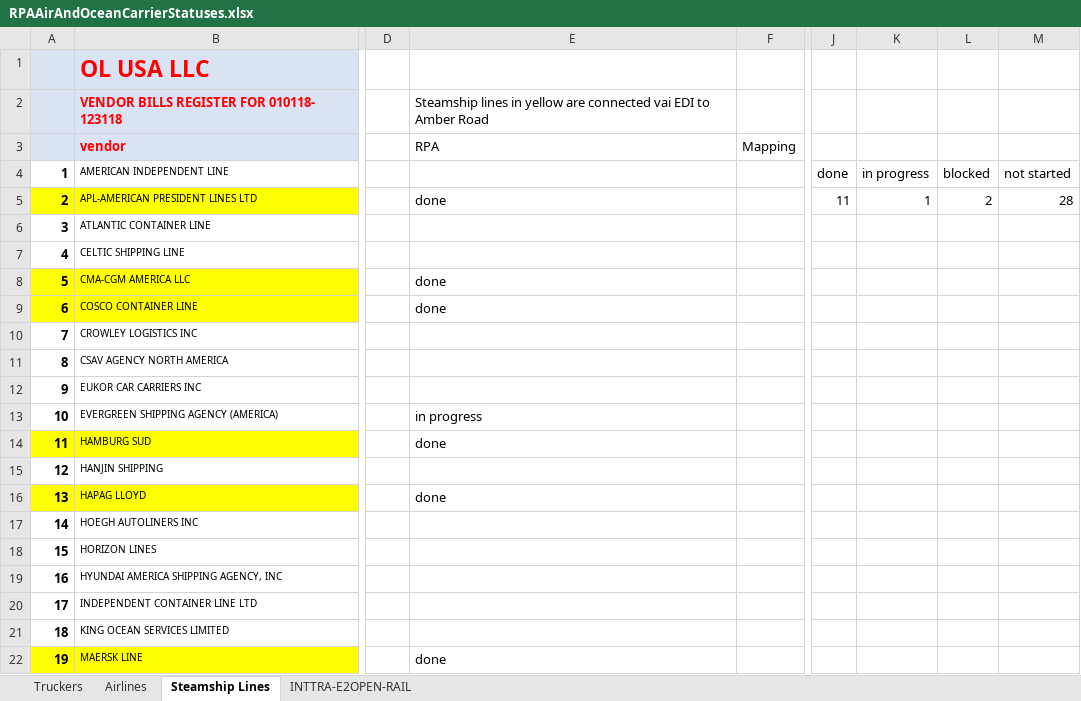
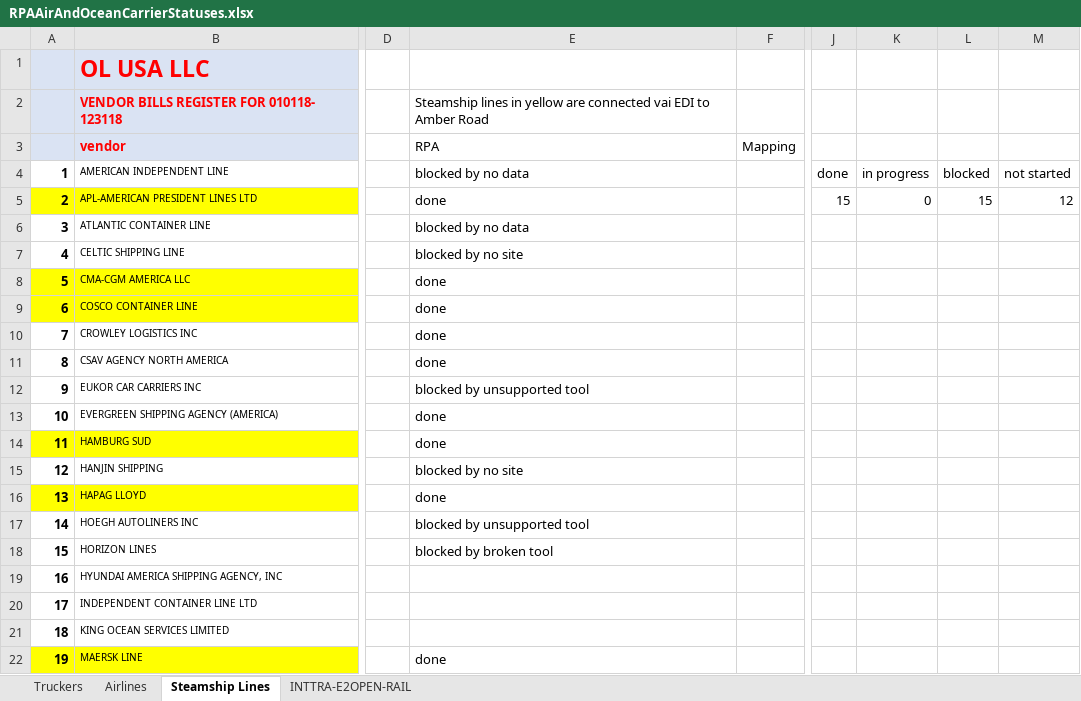
Before and after one commit to pvanausdeln/OceanCarrierRPA, an Excel workbook: RPAAirAndOceanCarrierStatuses.xlsx, sheet Steamship Lines, drawn as a sheet; only a part is shown, gaps mark what is left out; values as stored, in another font and other column widths than the file's, no borders; the diff covers the shown part only; the diff names each change by its address in the sheet, - before the commit and + after, or states it on an @@ line.

```diff
--- a/RPAAirAndOceanCarrierStatuses.xlsx (sheet Steamship Lines)
+++ b/RPAAirAndOceanCarrierStatuses.xlsx (sheet Steamship Lines)
-E4: (empty)
+E4: blocked by no data
-J5: 11
+J5: 15
-K5: 1
+K5: 0
-L5: 2
+L5: 15
-M5: 28
+M5: 12
-E6: (empty)
+E6: blocked by no data
-E7: (empty)
+E7: blocked by no site
-E10:E11: (empty)
+E10:E11: done
-E12: (empty)
+E12: blocked by unsupported tool
-E13: in progress
+E13: done
-E15: (empty)
+E15: blocked by no site
-E17: (empty)
+E17: blocked by unsupported tool
-E18: (empty)
+E18: blocked by broken tool
```
Also changed, not shown: 7 edited cells elsewhere in this sheet, CarrierPrefixes.xlsx.
